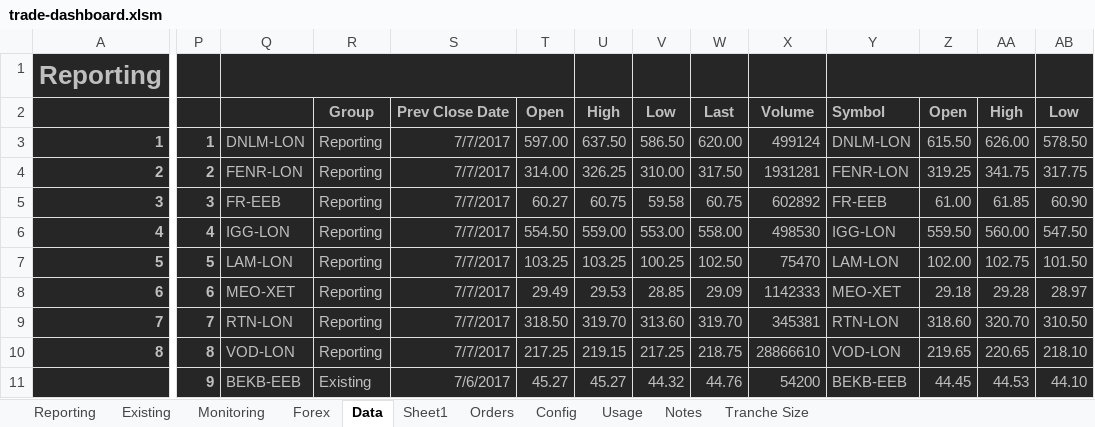
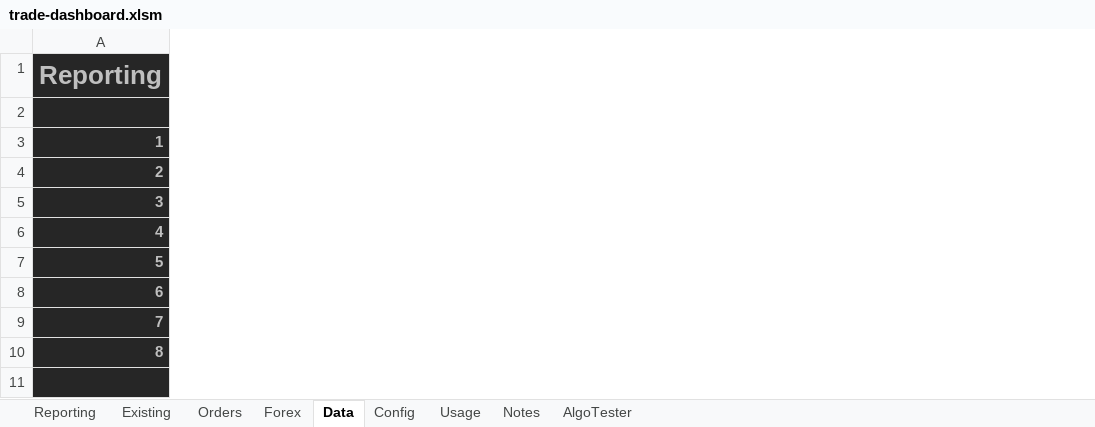
Before and after one commit to jner14/trade-automator, an Excel workbook: trade-dashboard.xlsm, sheet Data, drawn as a sheet; only a part is shown, gaps mark what is left out; values as stored, in another font and other column widths than the file's, no borders; removed rows and columns are numbered as before the commit, all else as after; rows hold the shown columns only; the diff covers the shown part only; the diff names each change by its address in the sheet, - before the commit and + after, or states it on an @@ line.

```diff
--- a/trade-dashboard.xlsm (sheet Data)
+++ b/trade-dashboard.xlsm (sheet Data)
-sheet tab: Sheet1
+sheet tab: AlgoTester
@@ sheet tab hidden: Monitoring @@
@@ sheet tab hidden: Tranche Size @@
@@ sheet tab order changed: Reporting | Existing | Orders | Forex | Data | Config | Usage | Notes | AlgoTester @@
@@ column P hidden, rows 3-11: 1 | 2 | 3 | 4 | 5 | 6 | 7 | 8 | 9 @@
@@ column Q hidden, rows 3-11: DNLM-LON | FENR-LON | FR-EEB | IGG-LON | LAM-LON | MEO-XET | RTN-LON | VOD-LON | BEKB-EEB @@
@@ column R hidden, rows 2-11: Group | Reporting | Reporting | Reporting | Reporting | Reporting | Reporting | Reporting | Reporting | Existing @@
@@ column S hidden, rows 2-11: Prev Close Date | 7/7/2017 | 7/7/2017 | 7/7/2017 | 7/7/2017 | 7/7/2017 | 7/7/2017 | 7/7/2017 | 7/7/2017 | 7/6/2017 @@
@@ column T hidden, rows 2-11: Open | 597.00 | 314.00 | 60.27 | 554.50 | 103.25 | 29.49 | 318.50 | 217.25 | 45.27 @@
@@ column U hidden, rows 2-11: High | 637.50 | 326.25 | 60.75 | 559.00 | 103.25 | 29.53 | 319.70 | 219.15 | 45.27 @@
@@ column V hidden, rows 2-11: Low | 586.50 | 310.00 | 59.58 | 553.00 | 100.25 | 28.85 | 313.60 | 217.25 | 44.32 @@
@@ column W hidden, rows 2-11: Last | 620.00 | 317.50 | 60.75 | 558.00 | 102.50 | 29.09 | 319.70 | 218.75 | 44.76 @@
@@ column X hidden, rows 2-11: Volume | 499124 | 1931281 | 602892 | 498530 | 75470 | 1142333 | 345381 | 28866610 | 54200 @@
@@ column Y hidden, rows 2-11: Symbol | DNLM-LON | FENR-LON | FR-EEB | IGG-LON | LAM-LON | MEO-XET | RTN-LON | VOD-LON | BEKB-EEB @@
@@ column Z hidden, rows 2-11: Open | 615.50 | 319.25 | 61.00 | 559.50 | 102.00 | 29.18 | 318.60 | 219.65 | 44.45 @@
@@ column AA hidden, rows 2-11: High | 626.00 | 341.75 | 61.85 | 560.00 | 102.75 | 29.28 | 320.70 | 220.65 | 44.53 @@
@@ column AB hidden, rows 2-11: Low | 578.50 | 317.75 | 60.90 | 547.50 | 101.50 | 28.97 | 310.50 | 218.10 | 44.10 @@
-row 11:  | 9 | BEKB-EEB | Existing | 7/6/2017 | 45.27 | 45.27 | 44.32 | 44.76 | 54200 | BEKB-EEB | 44.45 | 44.53 | 44.10
+row 11: (empty)
```
Also changed, not shown: 3 added columns, 5 removed columns and 11 edited cells elsewhere in this sheet, sheet AlgoTester, sheet Orders, sheet Existing, sheet Config, sheet Reporting, formulas that keep their value, hidden cells, 5 other files.
